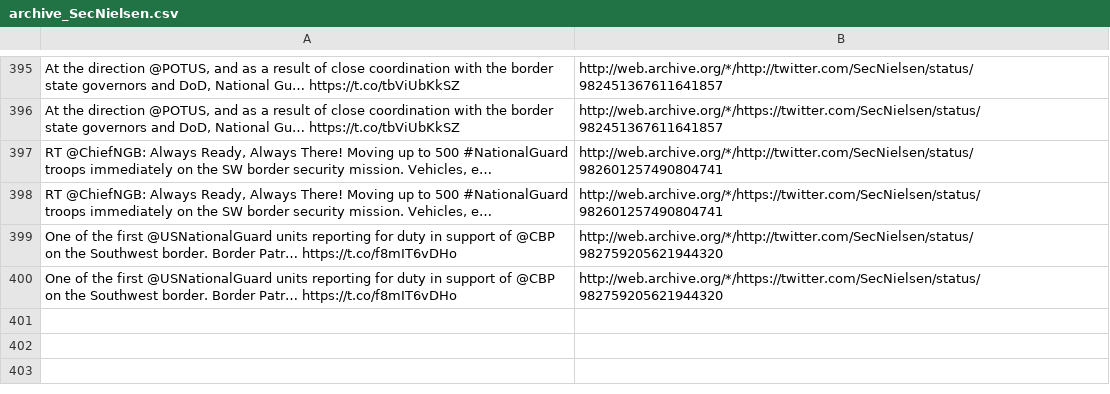
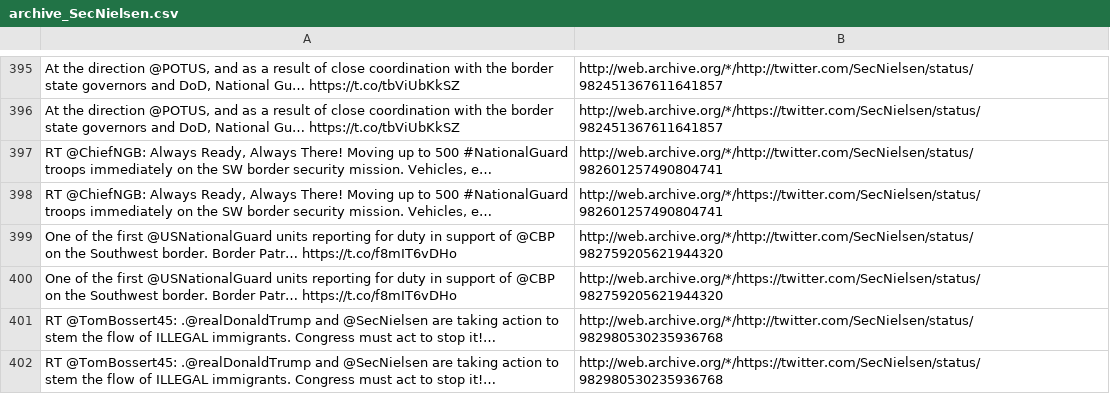
Before and after one commit to patrick-brian-mooney/archive-junta, a CSV file: data/archive_SecNielsen.csv, drawn as a sheet; only a part is shown, gaps mark what is left out; the diff names each change by its address in the sheet, - before the commit and + after, or states it on an @@ line.

```diff
--- a/data/archive_SecNielsen.csv
+++ b/data/archive_SecNielsen.csv
+row 401: RT @TomBossert45: .@realDonaldTrump and @SecNielsen are taking action to stem the flow of ILLEGAL immigrants. Congress must act to stop it!… | http://web.archive.org/*/http://twitter.com/SecNielsen/status/982980530235936768
+row 402: RT @TomBossert45: .@realDonaldTrump and @SecNielsen are taking action to stem the flow of ILLEGAL immigrants. Congress must act to stop it!… | http://web.archive.org/*/https://twitter.com/SecNielsen/status/982980530235936768
```
Also changed, not shown: data/archive_JessicaDitto45.csv, data/archive_PressSec.csv, 24 other files.
